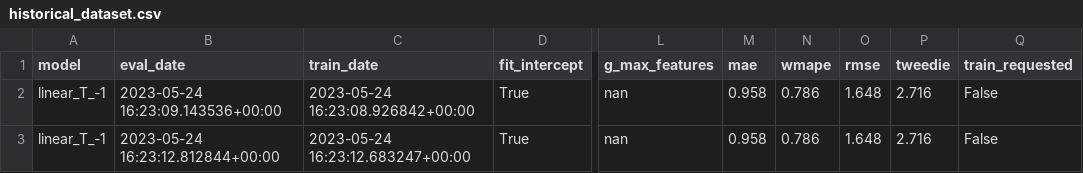
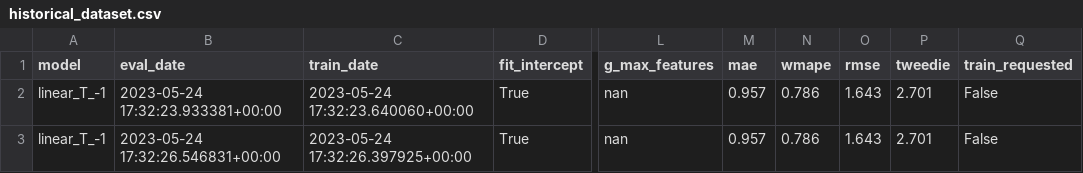
Before and after one commit to iAguila98/mlops, a CSV file: MLOps_Airflow/shared_volume/data/historical_dataset.csv, drawn as a sheet; only a part is shown, gaps mark what is left out; the diff names each change by its address in the sheet, - before the commit and + after, or states it on an @@ line.

```diff
--- a/MLOps_Airflow/shared_volume/data/historical_dataset.csv
+++ b/MLOps_Airflow/shared_volume/data/historical_dataset.csv
-B2 (eval_date): 2023-05-24 16:23:09.143536+00:00
+B2 (eval_date): 2023-05-24 17:32:23.933381+00:00
-C2 (train_date): 2023-05-24 16:23:08.926842+00:00
+C2 (train_date): 2023-05-24 17:32:23.640060+00:00
-M2:M3 (mae): 0.958
+M2:M3 (mae): 0.957
-O2:O3 (rmse): 1.648
+O2:O3 (rmse): 1.643
-P2:P3 (tweedie): 2.716
+P2:P3 (tweedie): 2.701
-B3 (eval_date): 2023-05-24 16:23:12.812844+00:00
+B3 (eval_date): 2023-05-24 17:32:26.546831+00:00
-C3 (train_date): 2023-05-24 16:23:12.683247+00:00
+C3 (train_date): 2023-05-24 17:32:26.397925+00:00
```
Also changed, not shown: MLOps_Airflow/shared_volume/data/batch_data.csv, 1 other file.
